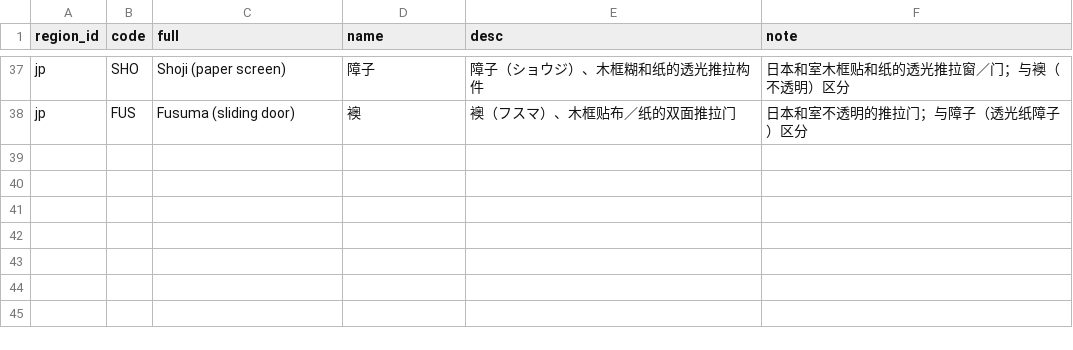
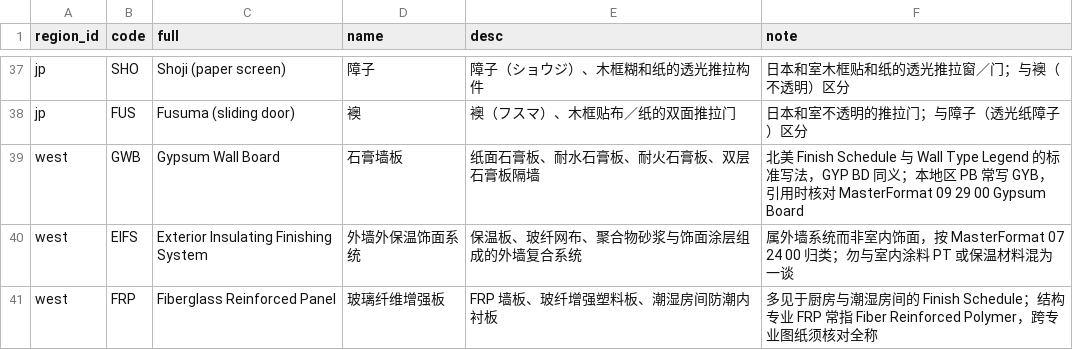
Before and after one commit to Andox-Lopez/material-code-legend, a CSV file: data/region_extras.csv, drawn as a sheet; only a part is shown, gaps mark what is left out; the diff names each change by its address in the sheet, - before the commit and + after, or states it on an @@ line.

```diff
--- a/data/region_extras.csv
+++ b/data/region_extras.csv
+row 39: west | GWB | Gypsum Wall Board | 石膏墙板 | 纸面石膏板、耐水石膏板、耐火石膏板、双层石膏板隔墙 | 北美 Finish Schedule 与 Wall Type Legend 的标准写法，GYP BD 同义；本地区 PB 常写 GYB，引用时核对 MasterFormat 09 29 00 Gypsum Board
+row 40: west | EIFS | Exterior Insulating Finishing System | 外墙外保温饰面系统 | 保温板、玻纤网布、聚合物砂浆与饰面涂层组成的外墙复合系统 | 属外墙系统而非室内饰面，按 MasterFormat 07 24 00 归类；勿与室内涂料 PT 或保温材料混为一谈
+row 41: west | FRP | Fiberglass Reinforced Panel | 玻璃纤维增强板 | FRP 墙板、玻纤增强塑料板、潮湿房间防潮内衬板 | 多见于厨房与潮湿房间的 Finish Schedule；结构专业 FRP 常指 Fiber Reinforced Polymer，跨专业图纸须核对全称
```
Also changed, not shown: data/meta.csv, data/region_conflicts.csv, 4 other files.
